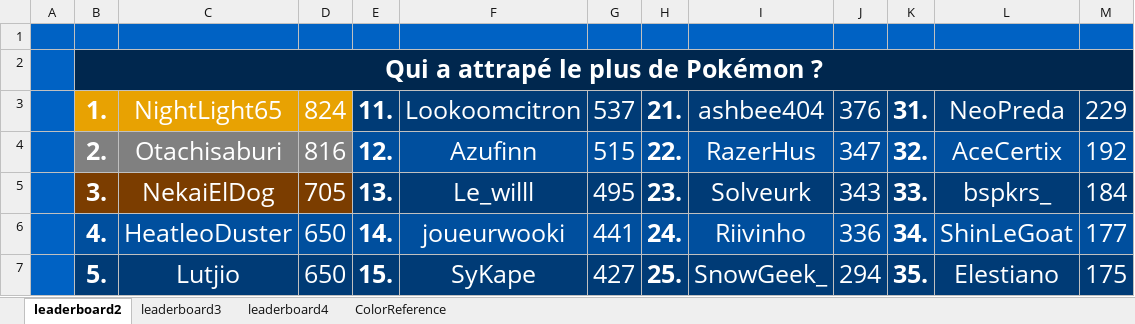
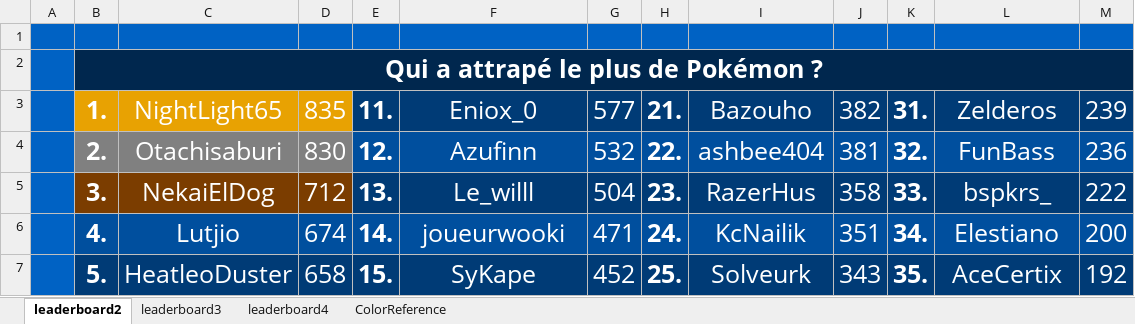
Before and after one commit to CarlNoe/scoreboard, an Excel workbook: output/output.xlsx, sheet leaderboard2, drawn as a sheet; only a part is shown; values as stored, in another font and other column widths than the file's, no borders; the diff covers the shown part only; the diff names each change by its address in the sheet, - before the commit and + after, or states it on an @@ line.

```diff
--- a/output/output.xlsx (sheet leaderboard2)
+++ b/output/output.xlsx (sheet leaderboard2)
-D3: 824
+D3: 835
-F3: Lookoomcitron
+F3: Eniox_0
-G3: 537
+G3: 577
-I3: ashbee404
+I3: Bazouho
-J3: 376
+J3: 382
-L3: NeoPreda
+L3: Zelderos
-M3: 229
+M3: 239
-D4: 816
+D4: 830
-G4: 515
+G4: 532
-I4: RazerHus
+I4: ashbee404
-J4: 347
+J4: 381
-L4: AceCertix
+L4: FunBass
-M4: 192
+M4: 236
-D5: 705
+D5: 712
-G5: 495
+G5: 504
-I5: Solveurk
+I5: RazerHus
-J5: 343
+J5: 358
-M5: 184
+M5: 222
-C6: HeatleoDuster
+C6: Lutjio
-D6: 650
+D6: 674
-G6: 441
+G6: 471
-I6: Riivinho
+I6: KcNailik
-J6: 336
+J6: 351
-L6: ShinLeGoat
+L6: Elestiano
-M6: 177
+M6: 200
-C7: Lutjio
+C7: HeatleoDuster
-D7: 650
+D7: 658
-G7: 427
+G7: 452
-I7: SnowGeek_
+I7: Solveurk
-J7: 294
+J7: 343
-L7: Elestiano
+L7: AceCertix
-M7: 175
+M7: 192
```
Also changed, not shown: 35 edited cells elsewhere in this sheet, sheet leaderboard3, sheet leaderboard4, 3 other files.
